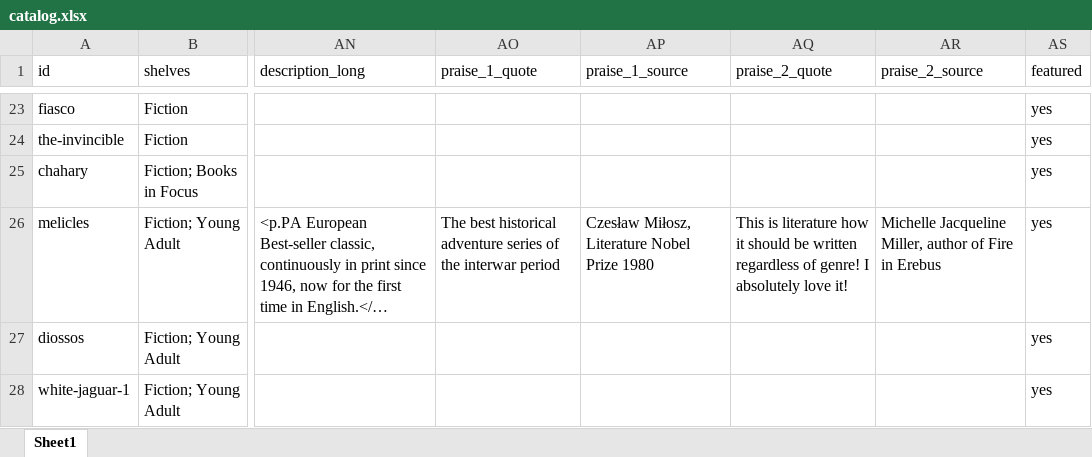
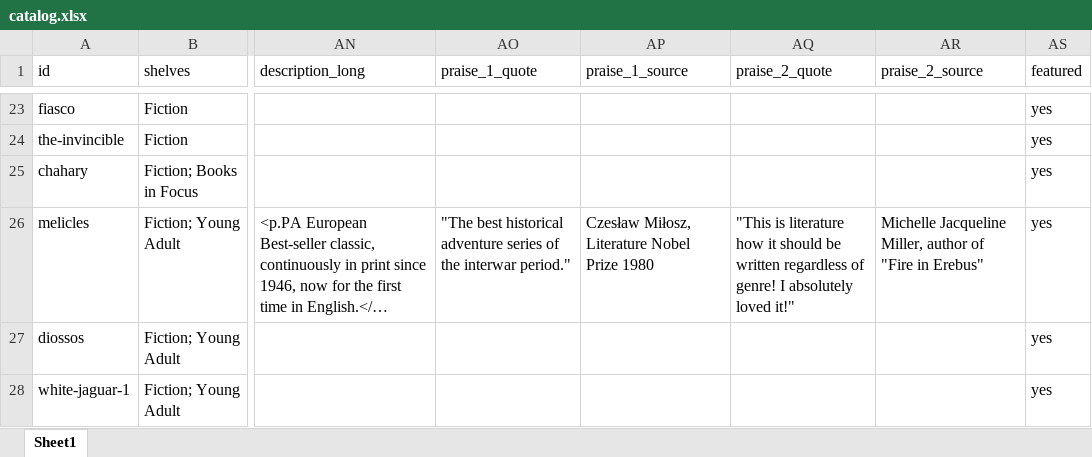
Before and after one commit to MondralaPress/bookstore, an Excel workbook: catalog.xlsx, sheet Sheet1, drawn as a sheet; only a part is shown, gaps mark what is left out; long unchanged cells end in …; values as stored, in another font and other column widths than the file's, no borders; the diff names each change by its address in the sheet, - before the commit and + after, or states it on an @@ line.

```diff
--- a/catalog.xlsx (sheet Sheet1)
+++ b/catalog.xlsx (sheet Sheet1)
-AO26 (praise_1_quote): The best historical adventure series of the interwar period
+AO26 (praise_1_quote): "The best historical adventure series of the interwar period."
-AQ26 (praise_2_quote): This is literature how it should be written regardless of genre! I absolutely love it!
+AQ26 (praise_2_quote): "This is literature how it should be written regardless of genre! I absolutely loved it!"
-AR26 (praise_2_source): …author of Fire in Erebus
+AR26 (praise_2_source): …author of "Fire in Erebus"
```
Also changed, not shown: 1 other file.
